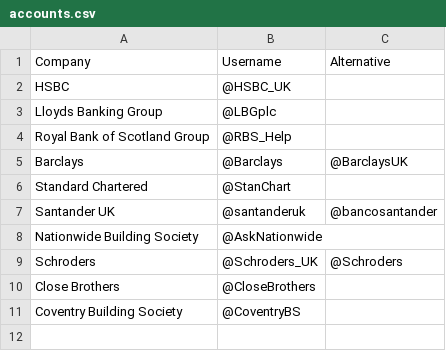
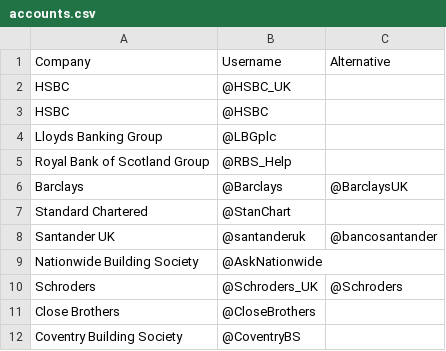
Before and after one commit to ricotomo/Greenwashing_in_banking, a CSV file: accounts.csv, drawn as a sheet.

```diff
--- a/accounts.csv
+++ b/accounts.csv
@@ -2,2 +2,3 @@
 HSBC,@HSBC_UK,
+HSBC,@HSBC,
 Lloyds Banking Group,@LBGplc,
```
Also changed, not shown: keywords.csv, 4 other files.
